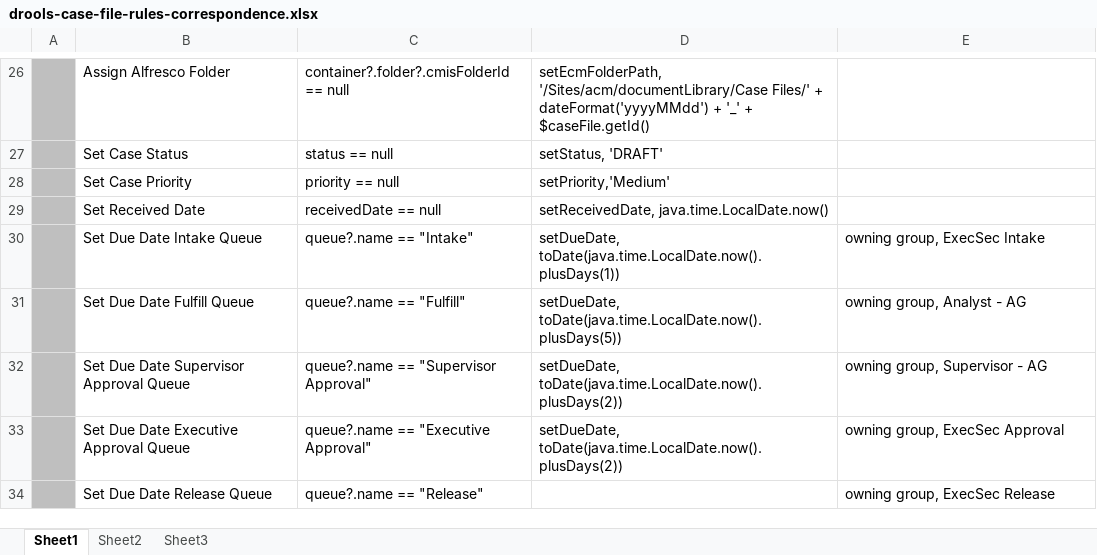
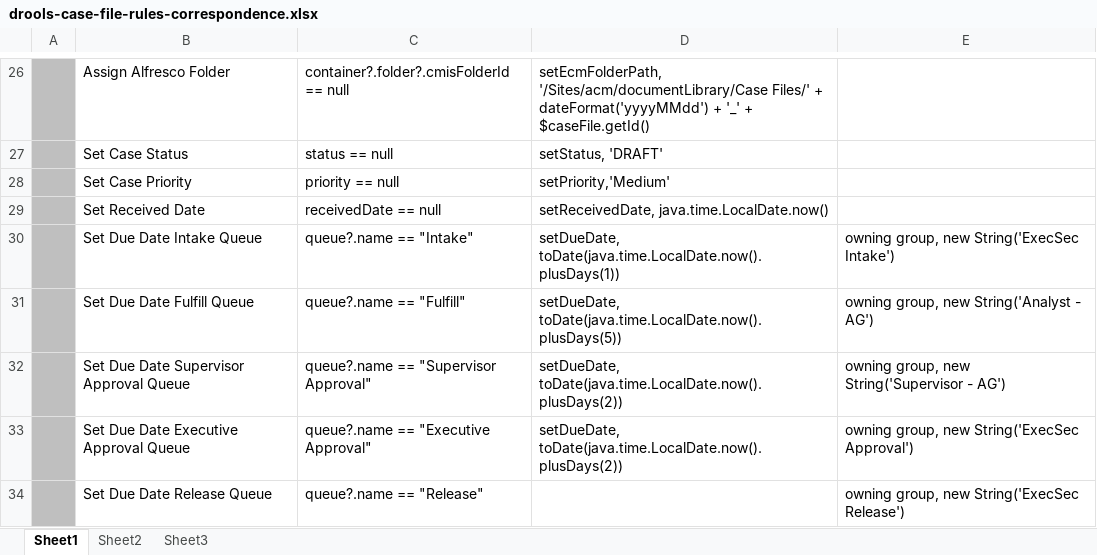
Before and after one commit to bcgov/.arkcase-employee-relations, an Excel workbook: acm/rules/drools-case-file-rules-correspondence.xlsx, sheet Sheet1, drawn as a sheet; only a part is shown, gaps mark what is left out; values as stored, in another font and other column widths than the file's, no borders; the diff covers the shown part only; the diff names each change by its address in the sheet, - before the commit and + after, or states it on an @@ line.

```diff
--- a/acm/rules/drools-case-file-rules-correspondence.xlsx (sheet Sheet1)
+++ b/acm/rules/drools-case-file-rules-correspondence.xlsx (sheet Sheet1)
-E30: owning group, ExecSec Intake
+E30: owning group, new String('ExecSec Intake')
-E31: owning group, Analyst - AG
+E31: owning group, new String('Analyst - AG')
-E32: owning group, Supervisor - AG
+E32: owning group, new String('Supervisor - AG')
-E33: owning group, ExecSec Approval
+E33: owning group, new String('ExecSec Approval')
-E34: owning group, ExecSec Release
+E34: owning group, new String('ExecSec Release')
```
Also changed, not shown: 6 edited cells elsewhere in this sheet.
